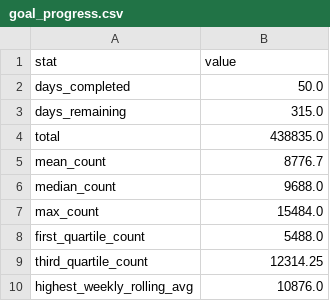
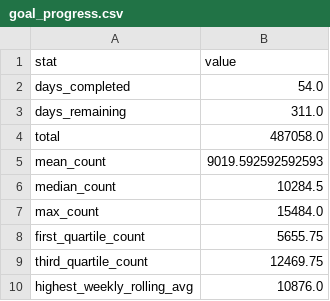
Before and after one commit to ADBond/steppinwolf, a CSV file: data/processed/goal_progress.csv, drawn as a sheet.

```diff
--- a/data/processed/goal_progress.csv
+++ b/data/processed/goal_progress.csv
@@ -1,10 +1,10 @@
 stat,value
-days_completed,50.0
-days_remaining,315.0
-total,438835.0
-mean_count,8776.7
-median_count,9688.0
+days_completed,54.0
+days_remaining,311.0
+total,487058.0
+mean_count,9019.592592592593
+median_count,10284.5
 max_count,15484.0
-first_quartile_count,5488.0
-third_quartile_count,12314.25
+first_quartile_count,5655.75
+third_quartile_count,12469.75
 highest_weekly_rolling_avg,10876.0
```
Also changed, not shown: data/processed/enhanced.csv, data/processed/summary_dow.csv, 1 other file.
